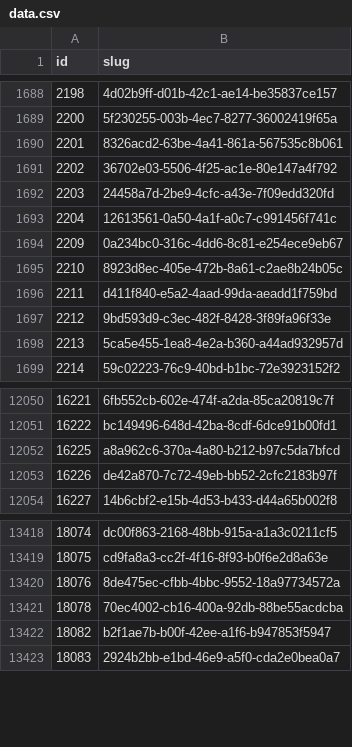
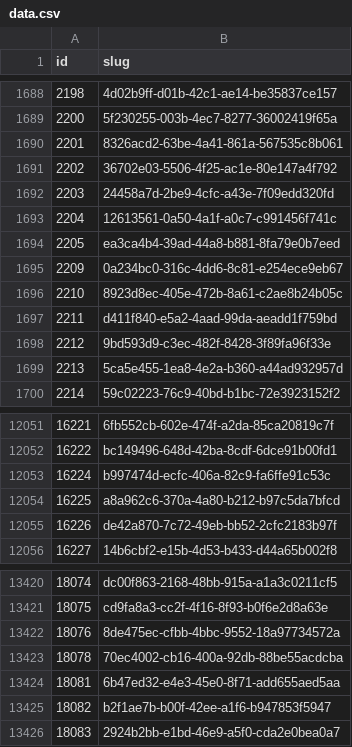
Before and after one commit to miffycs/azuki-elementals-image-fetch, a CSV file: data.csv, drawn as a sheet; only a part is shown, gaps mark what is left out; the diff names each change by its address in the sheet, - before the commit and + after, or states it on an @@ line.

```diff
--- a/data.csv
+++ b/data.csv
+row 1694: 2205 | ea3ca4b4-39ad-44a8-b881-8fa79e0b7eed
+row 12053: 16224 | b997474d-ecfc-406a-82c9-fa6ffe91c53c
+row 13424: 18081 | 6b47ed32-e4e3-45e0-8f71-add655aed5aa
```
Also changed, not shown: 2 other files.
